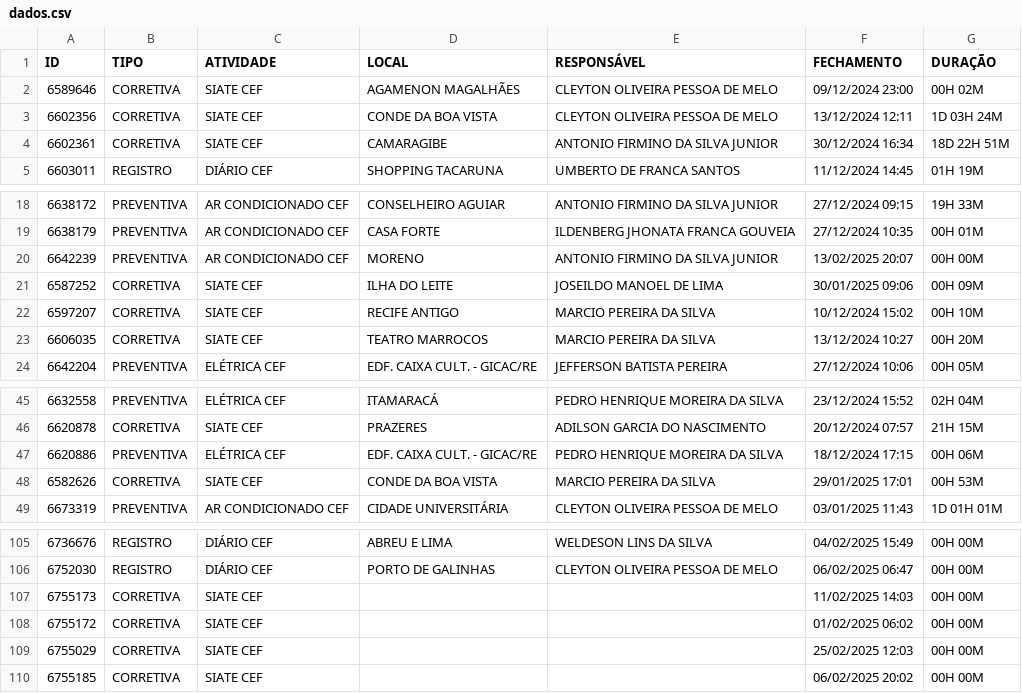
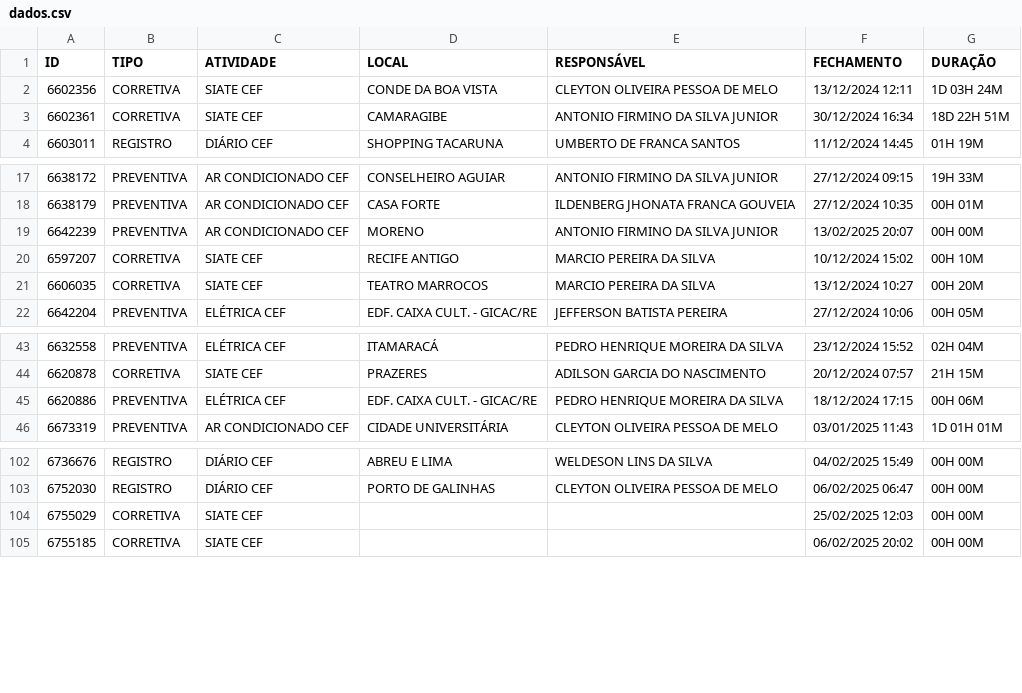
Before and after one commit to m1caelvr/BOT_CEF, a CSV file: data/dados.csv, drawn as a sheet; only a part is shown, gaps mark what is left out.

```diff
--- a/data/dados.csv
+++ b/data/dados.csv
@@ -1,3 +1,2 @@
 ID,TIPO,ATIVIDADE,LOCAL,RESPONSÁVEL,FECHAMENTO,DURAÇÃO
-6589646,CORRETIVA,SIATE CEF,AGAMENON MAGALHÃES,CLEYTON OLIVEIRA PESSOA DE MELO,09/12/2024 23:00,00H 02M
 6602356,CORRETIVA,SIATE CEF,CONDE DA BOA VISTA,CLEYTON OLIVEIRA PESSOA DE MELO,13/12/2024 12:11,1D 03H 24M
@@ -20,3 +19,2 @@ ID,TIPO,ATIVIDADE,LOCAL,RESPONSÁVEL,FECHAMENTO,DURAÇÃO
 6642239,PREVENTIVA,AR CONDICIONADO CEF,MORENO,ANTONIO FIRMINO DA SILVA JUNIOR,13/02/2025 20:07,00H 00M
-6587252,CORRETIVA,SIATE CEF,ILHA DO LEITE,JOSEILDO MANOEL DE LIMA,30/01/2025 09:06,00H 09M
 6597207,CORRETIVA,SIATE CEF,RECIFE ANTIGO,MARCIO PEREIRA DA SILVA,10/12/2024 15:02,00H 10M
@@ -47,3 +45,2 @@ ID,TIPO,ATIVIDADE,LOCAL,RESPONSÁVEL,FECHAMENTO,DURAÇÃO
 6620886,PREVENTIVA,ELÉTRICA CEF,EDF. CAIXA CULT. - GICAC/RE,PEDRO HENRIQUE MOREIRA DA SILVA,18/12/2024 17:15,00H 06M
-6582626,CORRETIVA,SIATE CEF,CONDE DA BOA VISTA,MARCIO PEREIRA DA SILVA,29/01/2025 17:01,00H 53M
 6673319,PREVENTIVA,AR CONDICIONADO CEF,CIDADE UNIVERSITÁRIA,CLEYTON OLIVEIRA PESSOA DE MELO,03/01/2025 11:43,1D 01H 01M
@@ -106,4 +103,2 @@ ID,TIPO,ATIVIDADE,LOCAL,RESPONSÁVEL,FECHAMENTO,DURAÇÃO
 6752030,REGISTRO,DIÁRIO CEF,PORTO DE GALINHAS,CLEYTON OLIVEIRA PESSOA DE MELO,06/02/2025 06:47,00H 00M
-6755173,CORRETIVA,SIATE CEF,,,11/02/2025 14:03,00H 00M
-6755172,CORRETIVA,SIATE CEF,,,01/02/2025 06:02,00H 00M
 6755029,CORRETIVA,SIATE CEF,,,25/02/2025 12:03,00H 00M
```
